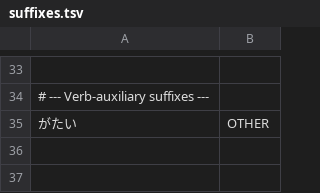
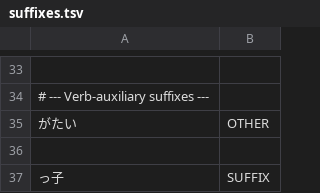
Before and after one commit to libraz/suzume, a TSV file: data/core/suffixes.tsv, drawn as a sheet; only a part is shown, gaps mark what is left out.

```diff
--- a/data/core/suffixes.tsv
+++ b/data/core/suffixes.tsv
@@ -35 +35,3 @@
 がたい	OTHER
+
+っ子	SUFFIX
```
Also changed, not shown: data/core/adjectives.tsv, data/core/expressions.tsv, 6 other files.
